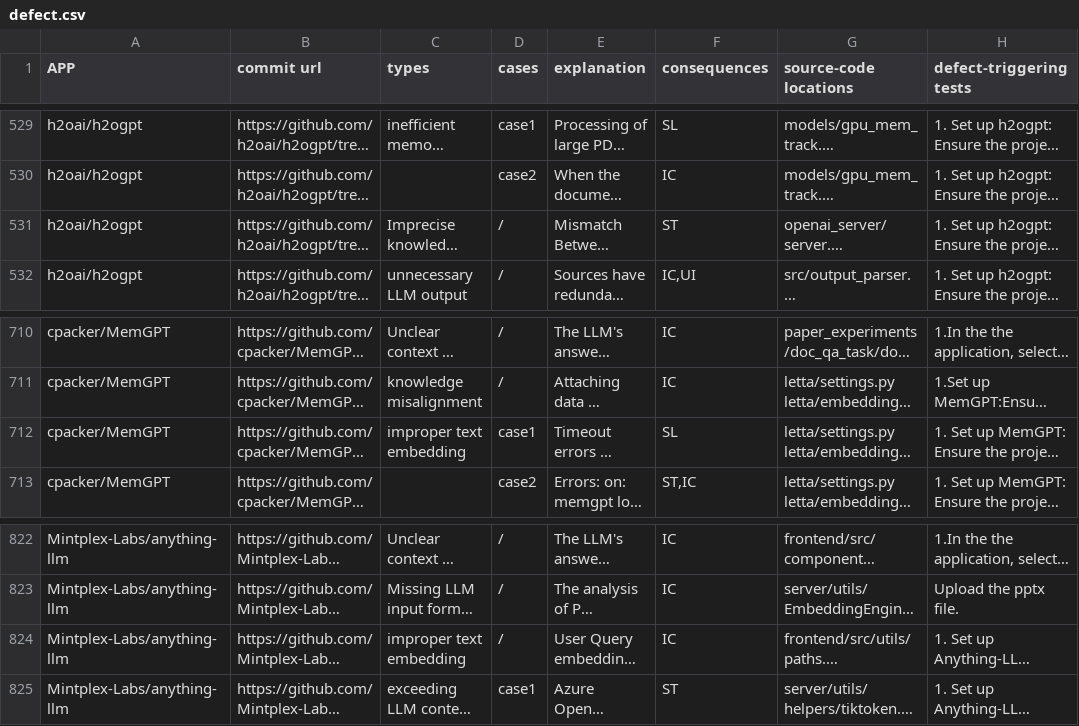
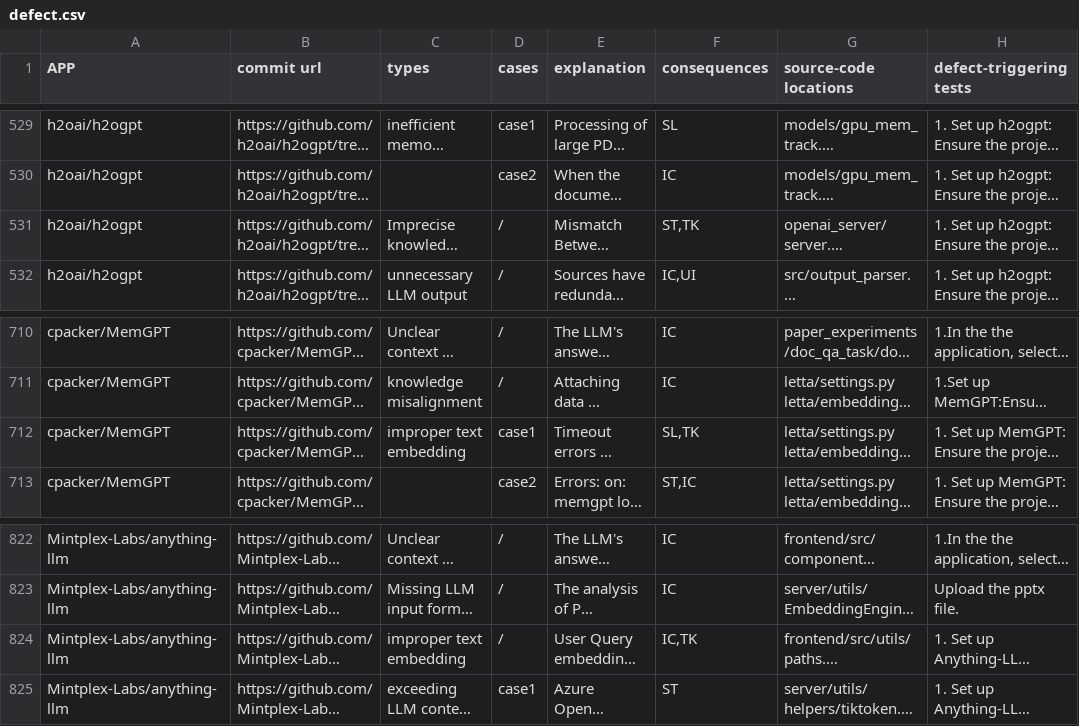
Before and after one commit to SOFTWARE-2024/Hydrangea, a CSV file: defect.csv, drawn as a sheet; only a part is shown, gaps mark what is left out; long unchanged cells end in …; the diff covers the shown part only; the diff names each change by its address in the sheet, - before the commit and + after, or states it on an @@ line.

```diff
--- a/defect.csv
+++ b/defect.csv
-F531 (consequences): ST
+F531 (consequences): ST,TK
-F712 (consequences): SL
+F712 (consequences): SL,TK
-F824 (consequences): IC
+F824 (consequences): IC,TK
```
Also changed, not shown: 5 edited cells elsewhere in this file.
